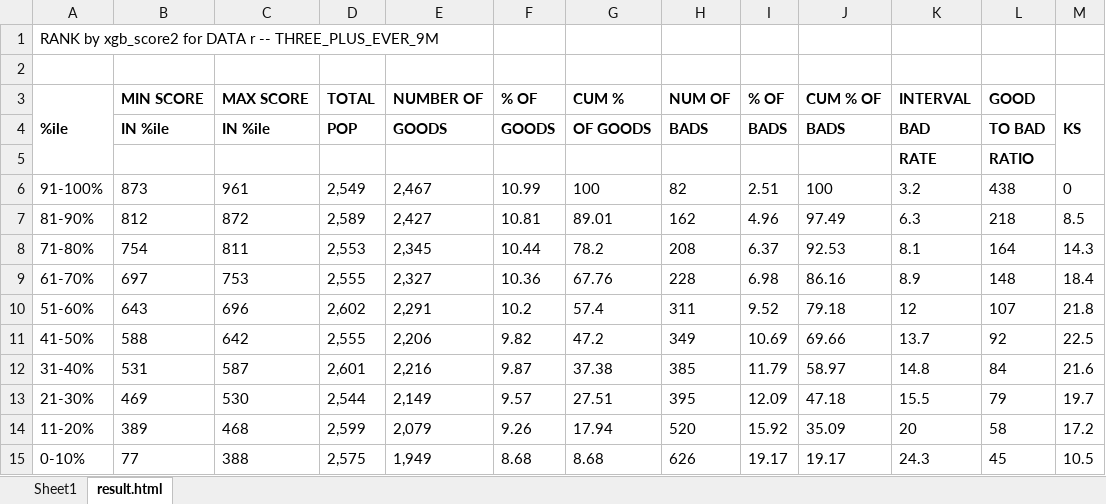
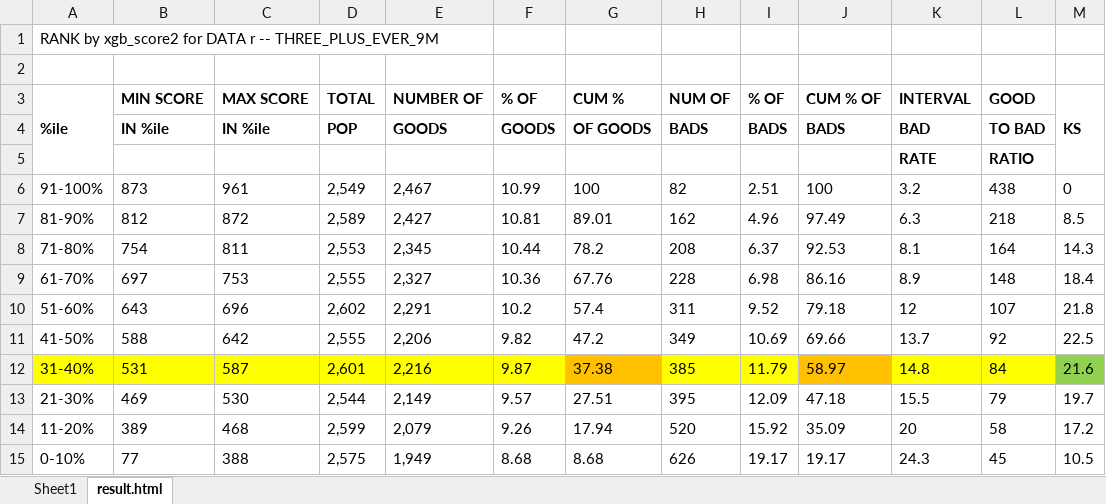
Before and after one commit to yuanzichen88/MADS-CAPSTONE, an Excel workbook: xgb_final_gains_chart.xlsx, sheet result.html, drawn as a sheet; values as stored, in another font and other column widths than the file's, no borders; the diff names each change by its address in the sheet, - before the commit and + after, or states it on an @@ line.

```diff
--- a/xgb_final_gains_chart.xlsx (sheet result.html)
+++ b/xgb_final_gains_chart.xlsx (sheet result.html)
-A12:F12 fill: none
+A12:F12 fill: #FFFF00
-G12 fill: none
+G12 fill: #FFC000
-H12:I12 fill: none
+H12:I12 fill: #FFFF00
-J12 fill: none
+J12 fill: #FFC000
-K12:L12 fill: none
+K12:L12 fill: #FFFF00
-M12 fill: none
+M12 fill: #92D050
```
Also changed, not shown: na_dropped_attributes.xlsx, xgb_final_prob.xlsx, 7 other files.
